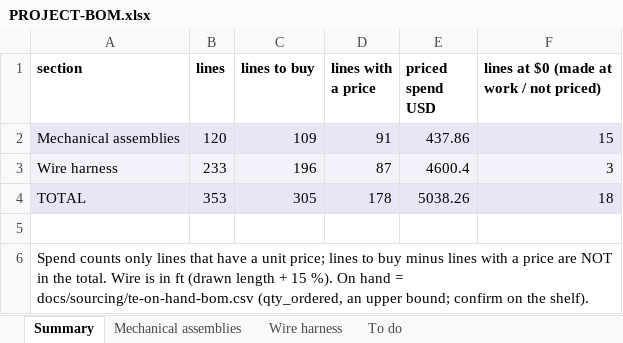
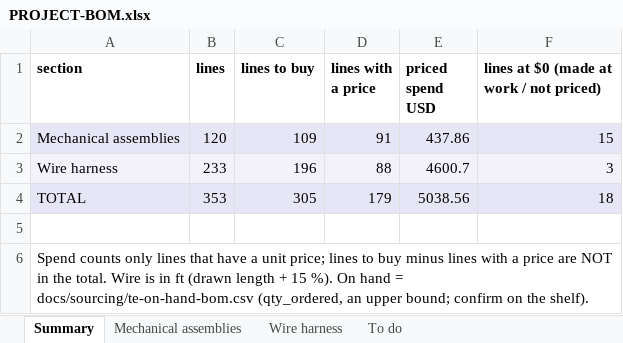
Before and after one commit to living-relation/st185-link-ecu-config, an Excel workbook: docs/sourcing/PROJECT-BOM.xlsx, sheet Summary, drawn as a sheet; values as stored, in another font and other column widths than the file's, no borders; the diff names each change by its address in the sheet, - before the commit and + after, or states it on an @@ line.

```diff
--- a/docs/sourcing/PROJECT-BOM.xlsx (sheet Summary)
+++ b/docs/sourcing/PROJECT-BOM.xlsx (sheet Summary)
-D3 (lines with a price): 87
+D3 (lines with a price): 88
-E3 (priced spend USD): 4600.4
+E3 (priced spend USD): 4600.7
-D4 (lines with a price): 178
+D4 (lines with a price): 179
-E4 (priced spend USD): 5038.26
+E4 (priced spend USD): 5038.56
```
Also changed, not shown: sheet Wire harness, sheet To do, docs/harness/wirelists/ST185-AB-cabin-wirelist.xlsx, docs/harness/wirelists/ST185-AntiTheft-wirelist.xlsx, 16 other files.
